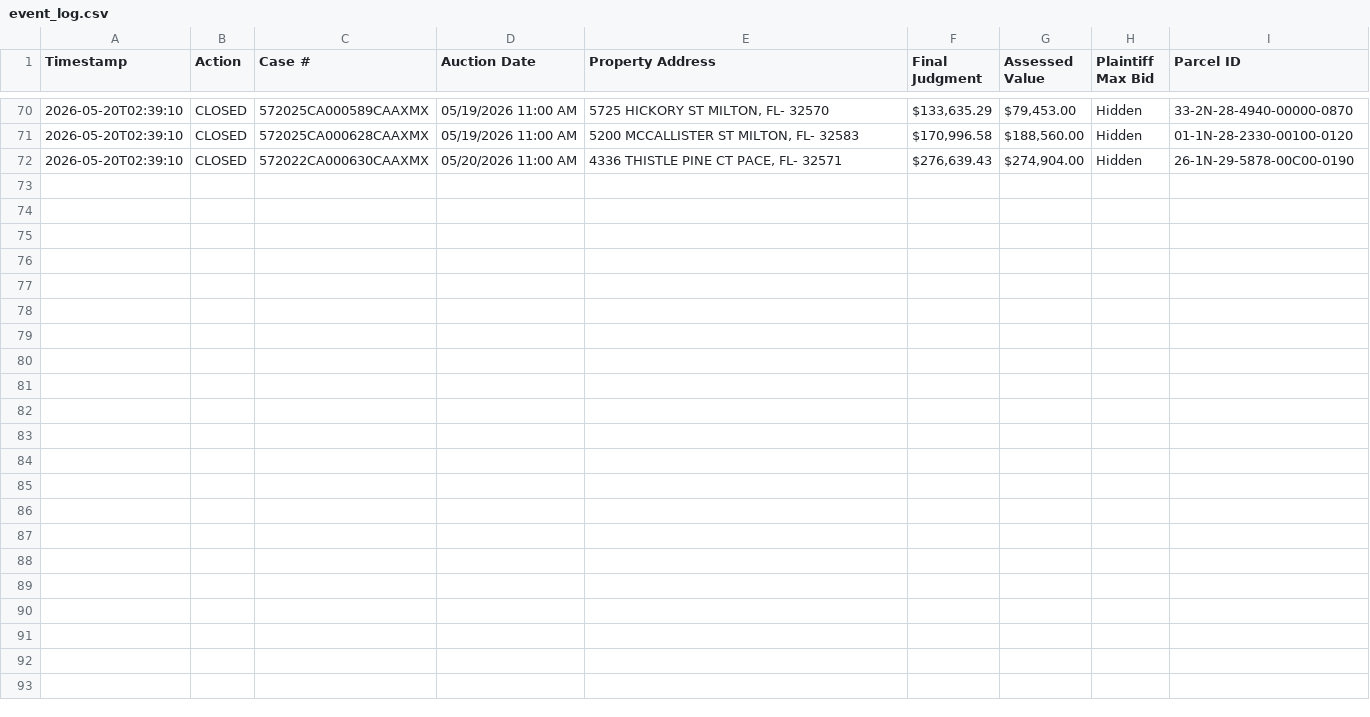
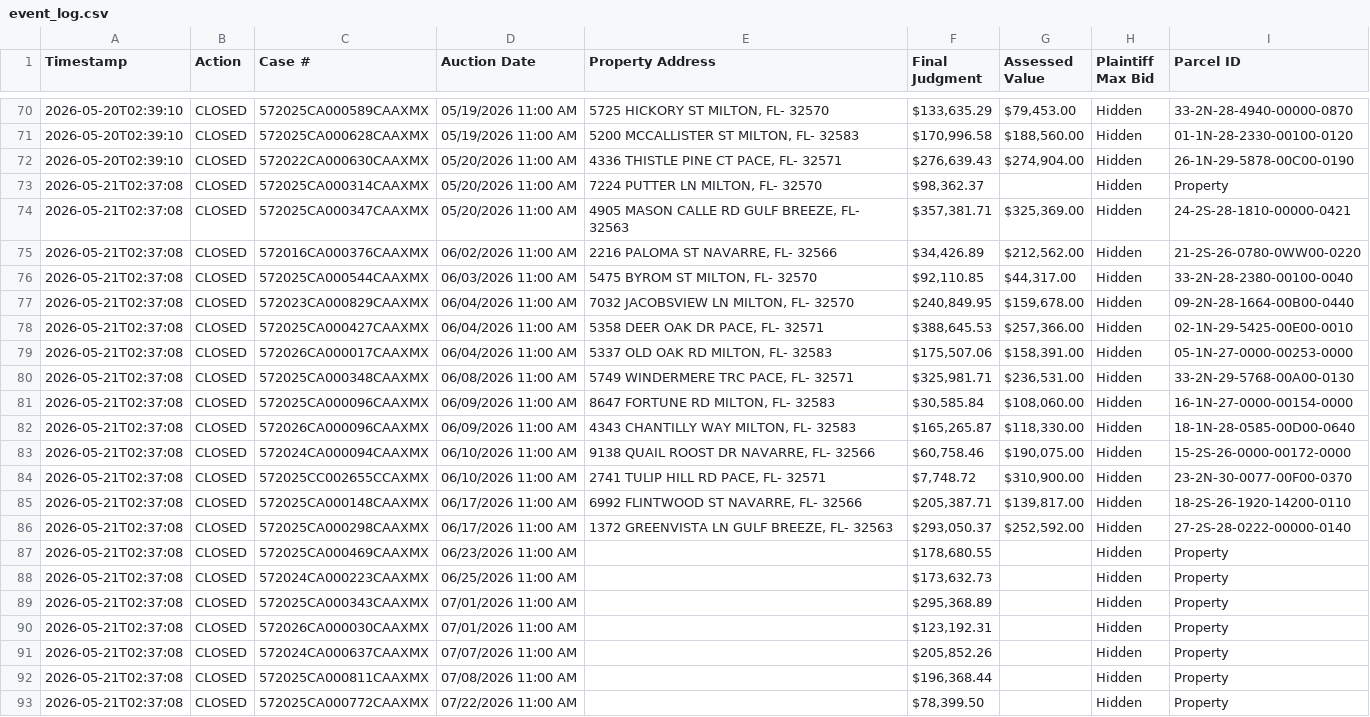
Before and after one commit to figlesias7/realforeclose-santarosa, a CSV file: data/event_log.csv, drawn as a sheet; only a part is shown, gaps mark what is left out.

```diff
--- a/data/event_log.csv
+++ b/data/event_log.csv
@@ -72 +72,22 @@ Timestamp,Action,Case #,Auction Date,Property Address,Final Judgment,Assessed Va
 2026-05-20T02:39:10,CLOSED,572022CA000630CAAXMX,05/20/2026 11:00 AM,"4336 THISTLE PINE CT PACE, FL- 32571","$276,639.43","$274,904.00",Hidden,26-1N-29-5878-00C00-0190
+2026-05-21T02:37:08,CLOSED,572025CA000314CAAXMX,05/20/2026 11:00 AM,"7224 PUTTER LN MILTON, FL- 32570","$98,362.37",,Hidden,Property
+2026-05-21T02:37:08,CLOSED,572025CA000347CAAXMX,05/20/2026 11:00 AM,"4905 MASON CALLE RD GULF BREEZE, FL- 32563","$357,381.71","$325,369.00",Hidden,24-2S-28-1810-00000-0421
+2026-05-21T02:37:08,CLOSED,572016CA000376CAAXMX,06/02/2026 11:00 AM,"2216 PALOMA ST NAVARRE, FL- 32566","$34,426.89","$212,562.00",Hidden,21-2S-26-0780-0WW00-0220
+2026-05-21T02:37:08,CLOSED,572025CA000544CAAXMX,06/03/2026 11:00 AM,"5475 BYROM ST MILTON, FL- 32570","$92,110.85","$44,317.00",Hidden,33-2N-28-2380-00100-0040
+2026-05-21T02:37:08,CLOSED,572023CA000829CAAXMX,06/04/2026 11:00 AM,"7032 JACOBSVIEW LN MILTON, FL- 32570","$240,849.95","$159,678.00",Hidden,09-2N-28-1664-00B00-0440
+2026-05-21T02:37:08,CLOSED,572025CA000427CAAXMX,06/04/2026 11:00 AM,"5358 DEER OAK DR PACE, FL- 32571","$388,645.53","$257,366.00",Hidden,02-1N-29-5425-00E00-0010
+2026-05-21T02:37:08,CLOSED,572026CA000017CAAXMX,06/04/2026 11:00 AM,"5337 OLD OAK RD MILTON, FL- 32583","$175,507.06","$158,391.00",Hidden,05-1N-27-0000-00253-0000
+2026-05-21T02:37:08,CLOSED,572025CA000348CAAXMX,06/08/2026 11:00 AM,"5749 WINDERMERE TRC PACE, FL- 32571","$325,981.71","$236,531.00",Hidden,33-2N-29-5768-00A00-0130
+2026-05-21T02:37:08,CLOSED,572025CA000096CAAXMX,06/09/2026 11:00 AM,"8647 FORTUNE RD MILTON, FL- 32583","$30,585.84","$108,060.00",Hidden,16-1N-27-0000-00154-0000
+2026-05-21T02:37:08,CLOSED,572026CA000096CAAXMX,06/09/2026 11:00 AM,"4343 CHANTILLY WAY MILTON, FL- 32583","$165,265.87","$118,330.00",Hidden,18-1N-28-0585-00D00-0640
+2026-05-21T02:37:08,CLOSED,572024CA000094CAAXMX,06/10/2026 11:00 AM,"9138 QUAIL ROOST DR NAVARRE, FL- 32566","$60,758.46","$190,075.00",Hidden,15-2S-26-0000-00172-0000
+2026-05-21T02:37:08,CLOSED,572025CC002655CCAXMX,06/10/2026 11:00 AM,"2741 TULIP HILL RD PACE, FL- 32571","$7,748.72","$310,900.00",Hidden,23-2N-30-0077-00F00-0370
+2026-05-21T02:37:08,CLOSED,572025CA000148CAAXMX,06/17/2026 11:00 AM,"6992 FLINTWOOD ST NAVARRE, FL- 32566","$205,387.71","$139,817.00",Hidden,18-2S-26-1920-14200-0110
+2026-05-21T02:37:08,CLOSED,572025CA000298CAAXMX,06/17/2026 11:00 AM,"1372 GREENVISTA LN GULF BREEZE, FL- 32563","$293,050.37","$252,592.00",Hidden,27-2S-28-0222-00000-0140
+2026-05-21T02:37:08,CLOSED,572025CA000469CAAXMX,06/23/2026 11:00 AM,,"$178,680.55",,Hidden,Property
+2026-05-21T02:37:08,CLOSED,572024CA000223CAAXMX,06/25/2026 11:00 AM,,"$173,632.73",,Hidden,Property
+2026-05-21T02:37:08,CLOSED,572025CA000343CAAXMX,07/01/2026 11:00 AM,,"$295,368.89",,Hidden,Property
+2026-05-21T02:37:08,CLOSED,572026CA000030CAAXMX,07/01/2026 11:00 AM,,"$123,192.31",,Hidden,Property
+2026-05-21T02:37:08,CLOSED,572024CA000637CAAXMX,07/07/2026 11:00 AM,,"$205,852.26",,Hidden,Property
+2026-05-21T02:37:08,CLOSED,572025CA000811CAAXMX,07/08/2026 11:00 AM,,"$196,368.44",,Hidden,Property
+2026-05-21T02:37:08,CLOSED,572025CA000772CAAXMX,07/22/2026 11:00 AM,,"$78,399.50",,Hidden,Property
```
Also changed, not shown: 3 other files.
